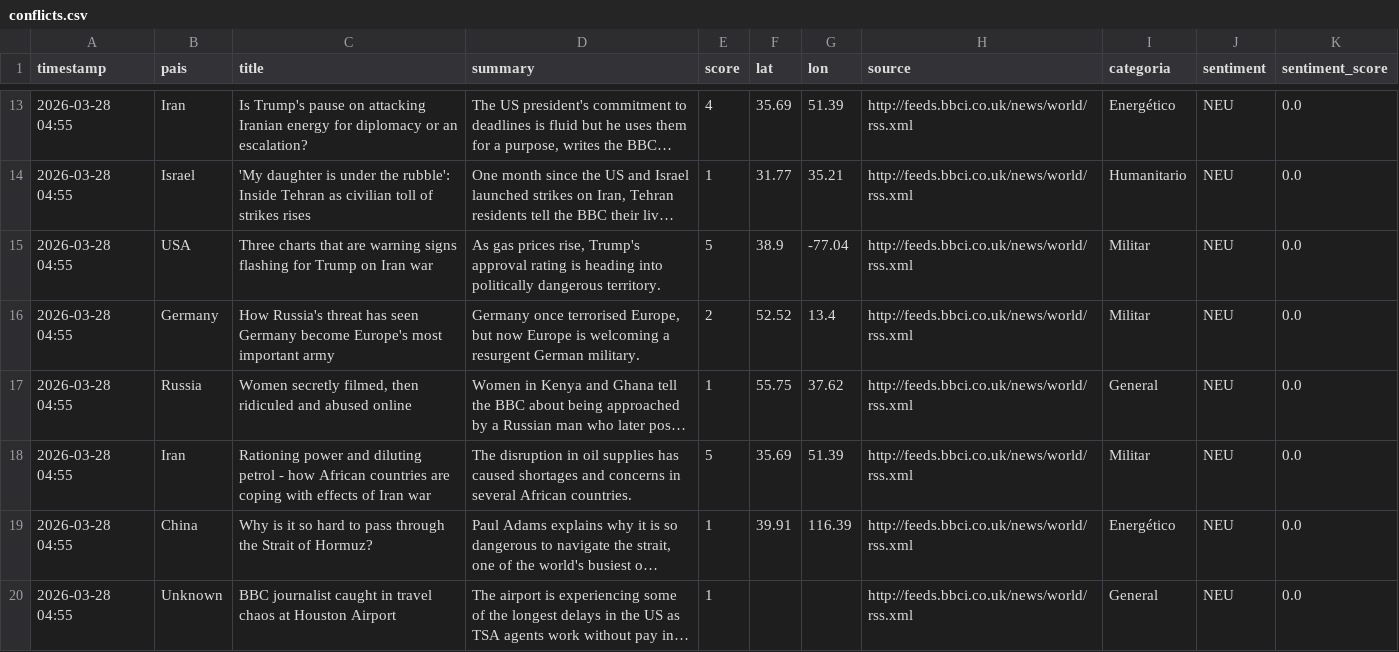
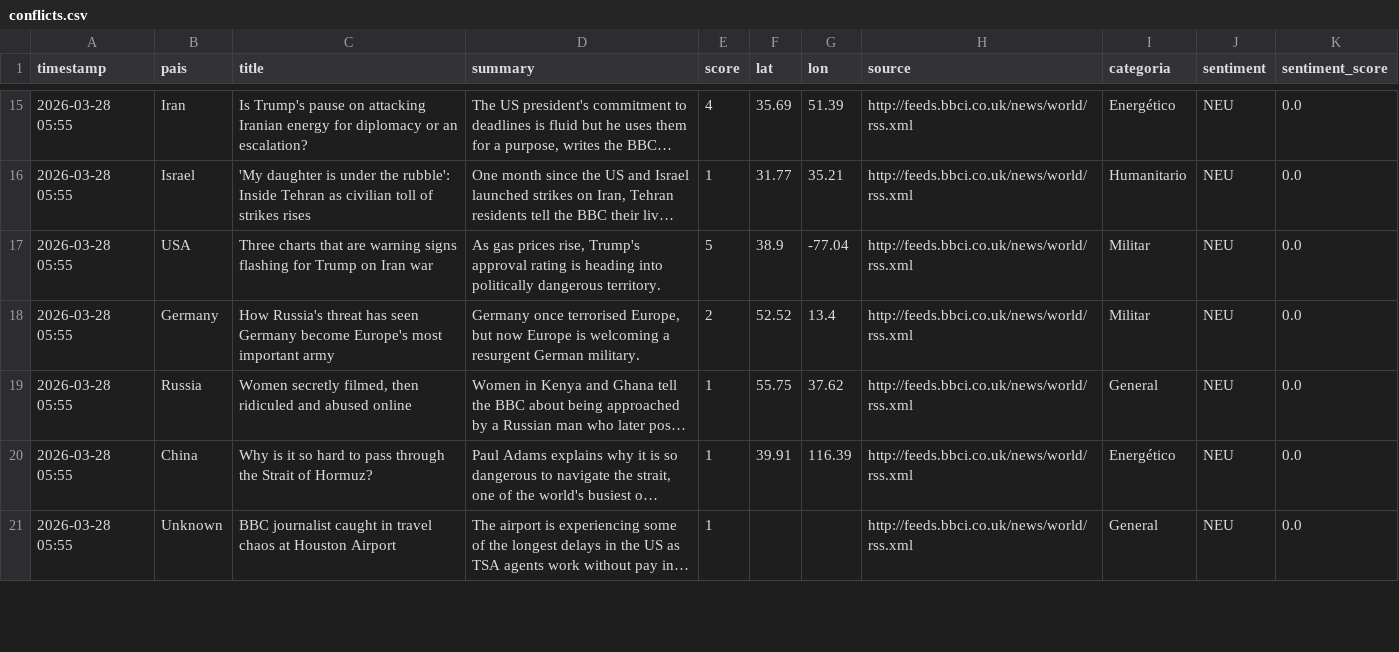
Before and after one commit to mcasrom/sieg-conflicts, a CSV file: data/processed/conflicts.csv, drawn as a sheet; only a part is shown, gaps mark what is left out; long unchanged cells end in …; removed rows and columns are numbered as before the commit, all else as after; the diff covers the shown part only; the diff names each change by its address in the sheet, - before the commit and + after, or states it on an @@ line.

Commit message:
pipeline: datos 2026-03-28 05:55

```diff
--- a/data/processed/conflicts.csv
+++ b/data/processed/conflicts.csv
-A15:A19 (timestamp): 2026-03-28 04:55
+A15:A19 (timestamp): 2026-03-28 05:55
-row 18: 2026-03-28 04:55 | Iran | Rationing power and diluting petrol - how African countries are coping with effects of Iran war | The disruption in oil supplies has caused shortages and concerns in several African countries. | 5 | 35.69 | 51.39 | http://feeds.bbci.co.uk/news/world/rss.xml | Militar | NEU | 0.0
-A20:A21 (timestamp): 2026-03-28 04:55
+A20:A21 (timestamp): 2026-03-28 05:55
```
Also changed, not shown: 7 added rows, 5 removed rows and 45 edited cells elsewhere in this file.
